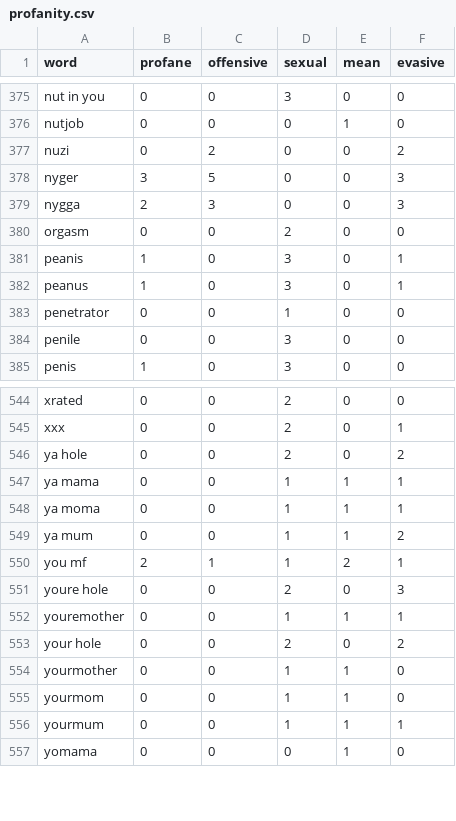
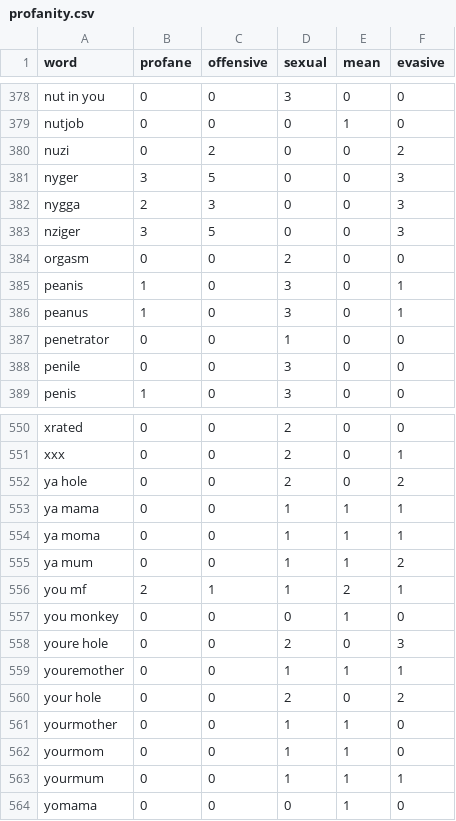
Before and after one commit to finnbear/rustrict, a CSV file: src/profanity.csv, drawn as a sheet; only a part is shown, gaps mark what is left out; the diff covers the shown part only; the diff names each change by its address in the sheet, - before the commit and + after, or states it on an @@ line.

```diff
--- a/src/profanity.csv
+++ b/src/profanity.csv
+row 383: nziger | 3 | 5 | 0 | 0 | 3
+row 557: you monkey | 0 | 0 | 0 | 1 | 0
```
Also changed, not shown: 8 added rows elsewhere in this file, 7 other files.
